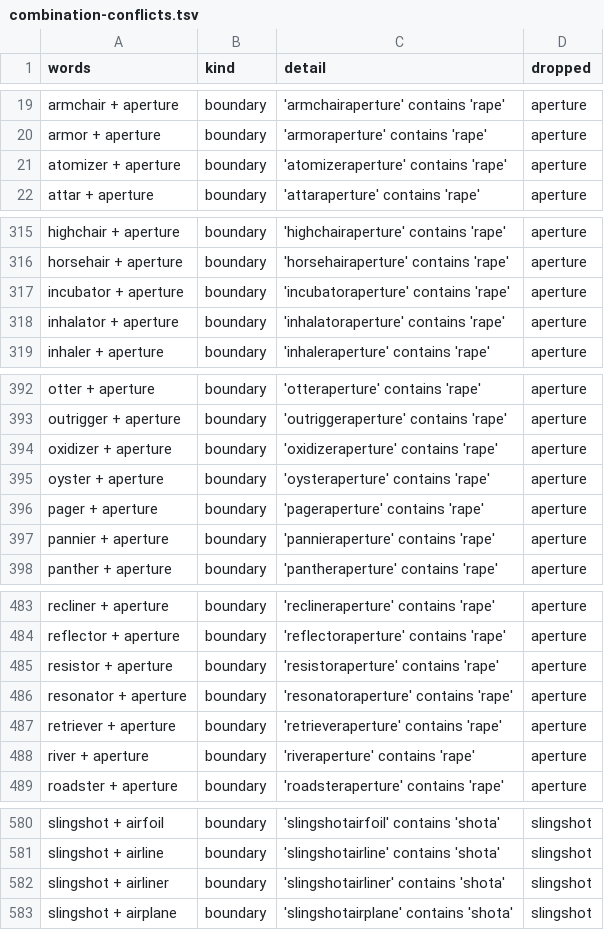
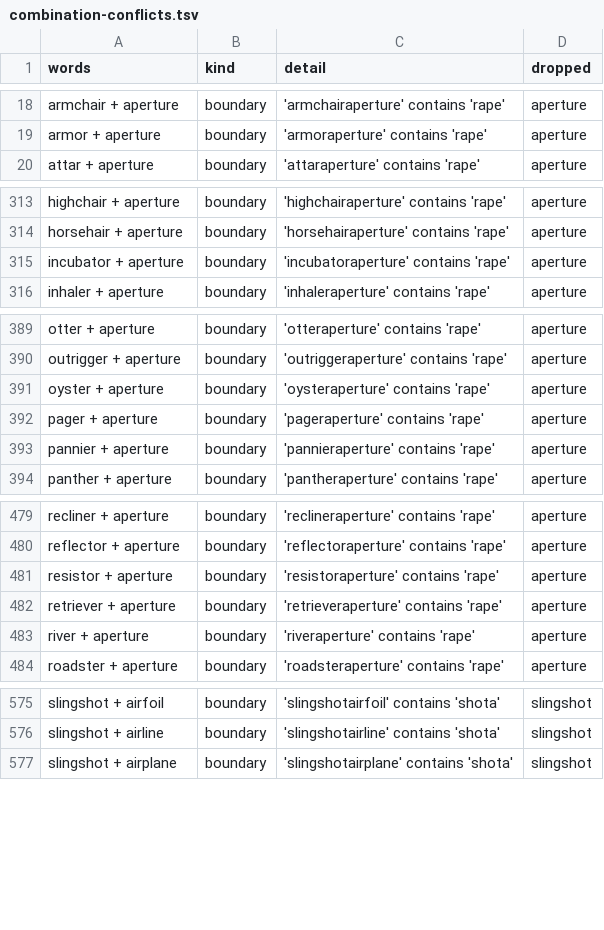
Before and after one commit to cbyrd01/safe-words-for-diceware, a TSV file: review/combination-conflicts.tsv, drawn as a sheet; only a part is shown, gaps mark what is left out; removed rows and columns are numbered as before the commit, all else as after; the diff covers the shown part only; the diff names each change by its address in the sheet, - before the commit and + after, or states it on an @@ line.

```diff
--- a/review/combination-conflicts.tsv
+++ b/review/combination-conflicts.tsv
-row 21: atomizer + aperture | boundary | 'atomizeraperture' contains 'rape' | aperture
-row 318: inhalator + aperture | boundary | 'inhalatoraperture' contains 'rape' | aperture
-row 394: oxidizer + aperture | boundary | 'oxidizeraperture' contains 'rape' | aperture
-row 486: resonator + aperture | boundary | 'resonatoraperture' contains 'rape' | aperture
-row 582: slingshot + airliner | boundary | 'slingshotairliner' contains 'shota' | slingshot
```
Also changed, not shown: 11 added rows, 4 removed rows and 3 edited cells elsewhere in this file, 12 other files.
